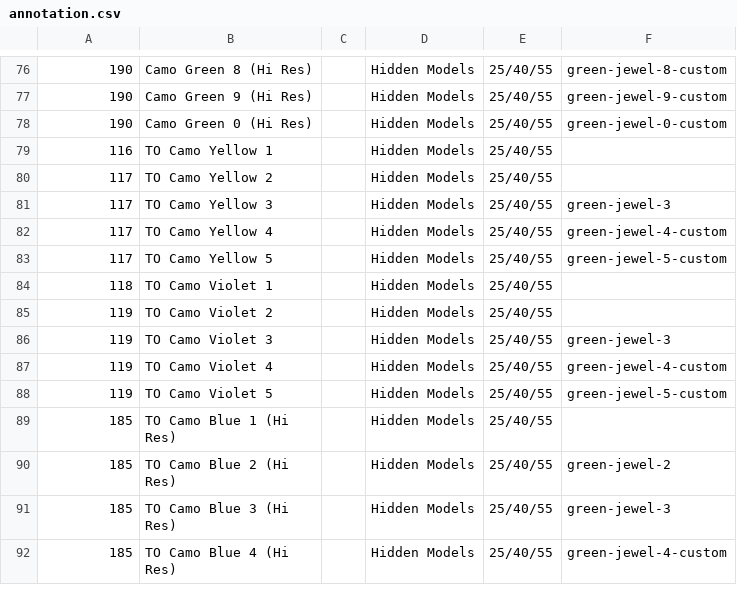
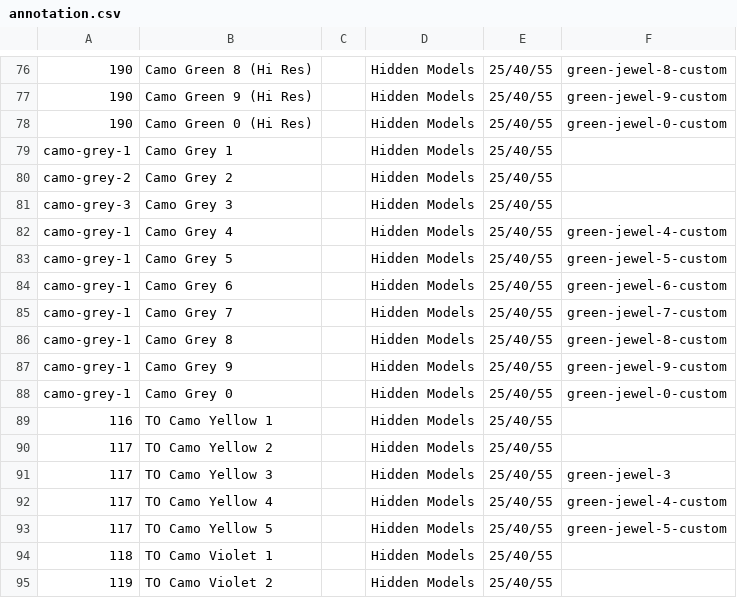
Before and after one commit to toadchild/infinity-marker-sheet, a CSV file: annotation.csv, drawn as a sheet; only a part is shown, gaps mark what is left out; the shorter side is filled out with more unchanged rows; the diff names each change by its address in the sheet, - before the commit and + after, or states it on an @@ line.

Commit message:
Add grey camo tokens.

```diff
--- a/annotation.csv
+++ b/annotation.csv
+row 79: camo-grey-1 | Camo Grey 1 |  | Hidden Models | 25/40/55
+row 80: camo-grey-2 | Camo Grey 2 |  | Hidden Models | 25/40/55
+row 81: camo-grey-3 | Camo Grey 3 |  | Hidden Models | 25/40/55
+row 82: camo-grey-1 | Camo Grey 4 |  | Hidden Models | 25/40/55 | green-jewel-4-custom
+row 83: camo-grey-1 | Camo Grey 5 |  | Hidden Models | 25/40/55 | green-jewel-5-custom
+row 84: camo-grey-1 | Camo Grey 6 |  | Hidden Models | 25/40/55 | green-jewel-6-custom
+row 85: camo-grey-1 | Camo Grey 7 |  | Hidden Models | 25/40/55 | green-jewel-7-custom
+row 86: camo-grey-1 | Camo Grey 8 |  | Hidden Models | 25/40/55 | green-jewel-8-custom
+row 87: camo-grey-1 | Camo Grey 9 |  | Hidden Models | 25/40/55 | green-jewel-9-custom
+row 88: camo-grey-1 | Camo Grey 0 |  | Hidden Models | 25/40/55 | green-jewel-0-custom
```
Also changed, not shown: 4 other files.
